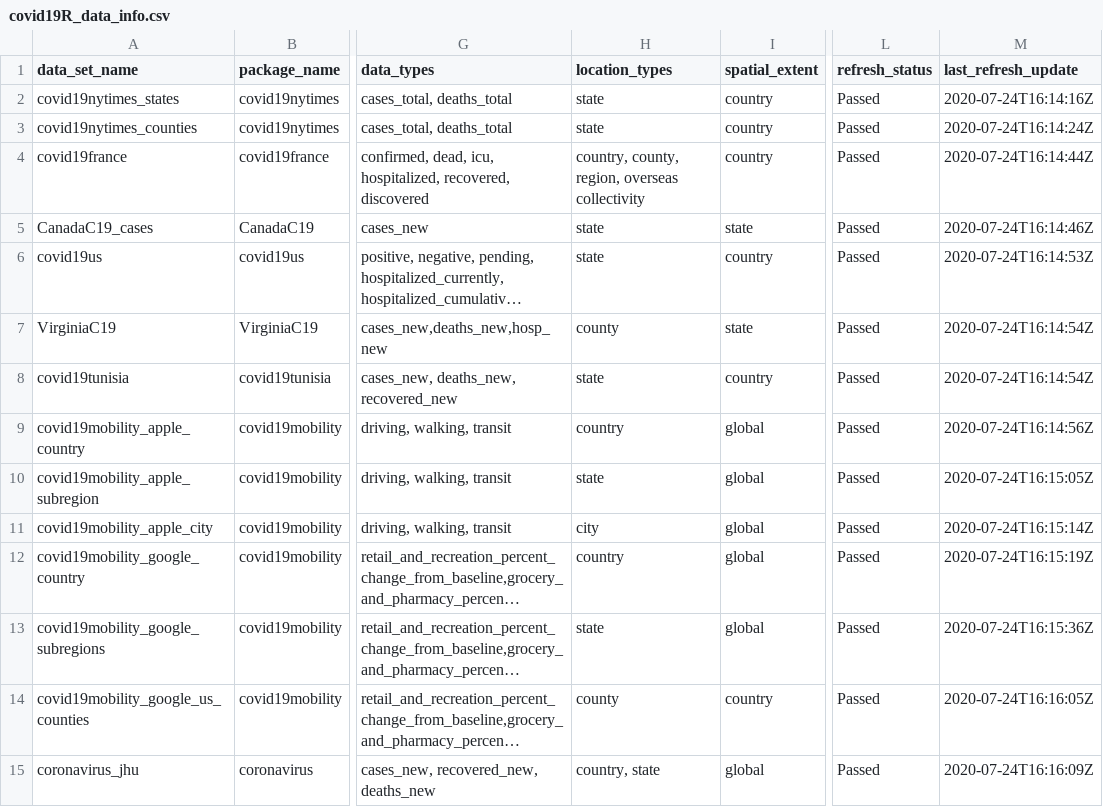
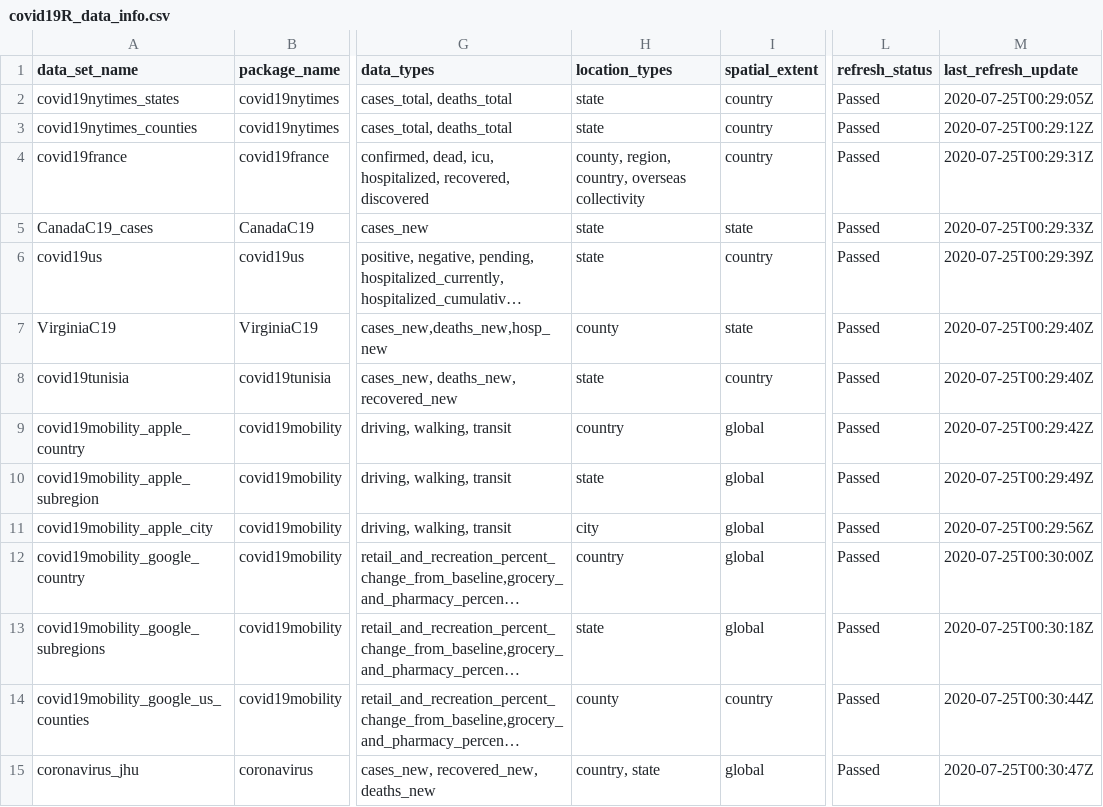
Before and after one commit to Covid19R/covid19Rdata, a CSV file: data-raw/covid19R_data_info.csv, drawn as a sheet; only a part is shown, gaps mark what is left out; long unchanged cells end in …; the diff names each change by its address in the sheet, - before the commit and + after, or states it on an @@ line.

```diff
--- a/data-raw/covid19R_data_info.csv
+++ b/data-raw/covid19R_data_info.csv
-M2 (last_refresh_update): 2020-07-24T16:14:16Z
+M2 (last_refresh_update): 2020-07-25T00:29:05Z
-M3 (last_refresh_update): 2020-07-24T16:14:24Z
+M3 (last_refresh_update): 2020-07-25T00:29:12Z
-H4 (location_types): country, county, region, overseas collectivity
+H4 (location_types): county, region, country, overseas collectivity
-M4 (last_refresh_update): 2020-07-24T16:14:44Z
+M4 (last_refresh_update): 2020-07-25T00:29:31Z
-M5 (last_refresh_update): 2020-07-24T16:14:46Z
+M5 (last_refresh_update): 2020-07-25T00:29:33Z
-M6 (last_refresh_update): 2020-07-24T16:14:53Z
+M6 (last_refresh_update): 2020-07-25T00:29:39Z
-M7:M8 (last_refresh_update): 2020-07-24T16:14:54Z
+M7:M8 (last_refresh_update): 2020-07-25T00:29:40Z
-M9 (last_refresh_update): 2020-07-24T16:14:56Z
+M9 (last_refresh_update): 2020-07-25T00:29:42Z
-M10 (last_refresh_update): 2020-07-24T16:15:05Z
+M10 (last_refresh_update): 2020-07-25T00:29:49Z
-M11 (last_refresh_update): 2020-07-24T16:15:14Z
+M11 (last_refresh_update): 2020-07-25T00:29:56Z
-M12 (last_refresh_update): 2020-07-24T16:15:19Z
+M12 (last_refresh_update): 2020-07-25T00:30:00Z
-M13 (last_refresh_update): 2020-07-24T16:15:36Z
+M13 (last_refresh_update): 2020-07-25T00:30:18Z
-M14 (last_refresh_update): 2020-07-24T16:16:05Z
+M14 (last_refresh_update): 2020-07-25T00:30:44Z
-M15 (last_refresh_update): 2020-07-24T16:16:09Z
+M15 (last_refresh_update): 2020-07-25T00:30:47Z
```
Also changed, not shown: 9 other files.
